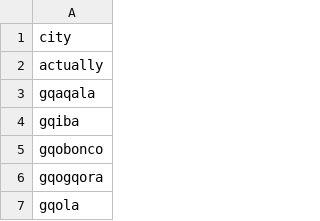
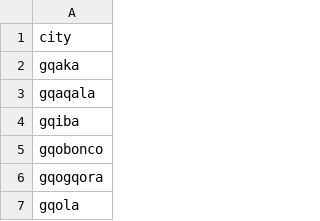
Before and after one commit to Ryan4Reed/job_assessments, a CSV file: JobJack/backend/data/cities.csv, drawn as a sheet; only a part is shown.

```diff
--- a/JobJack/backend/data/cities.csv
+++ b/JobJack/backend/data/cities.csv
@@ -1,3 +1,3 @@
 city
-actually
+gqaka
 gqaqala
```
Also changed, not shown: 6 other files.
